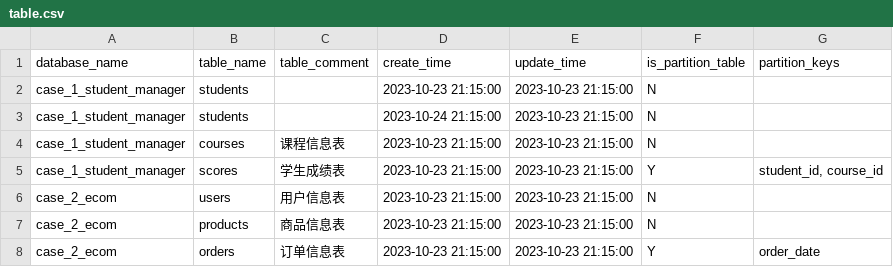
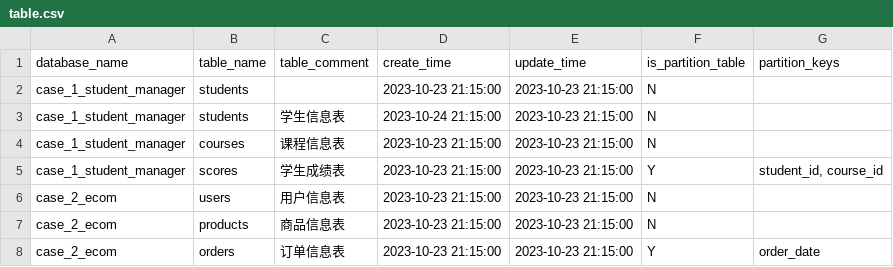
Before and after one commit to 872310195Vincent/DB-GPT, a CSV file: pilot/meta_data/table_info/table.csv, drawn as a sheet.

```diff
--- a/pilot/meta_data/table_info/table.csv
+++ b/pilot/meta_data/table_info/table.csv
@@ -2,3 +2,3 @@ database_name,table_name,table_comment,create_time,update_time,is_partition_tabl
 case_1_student_manager,students,,2023-10-23 21:15:00,2023-10-23 21:15:00,N,
-case_1_student_manager,students,,2023-10-24 21:15:00,2023-10-23 21:15:00,N,
+case_1_student_manager,students,学生信息表,2023-10-24 21:15:00,2023-10-23 21:15:00,N,
 case_1_student_manager,courses,课程信息表,2023-10-23 21:15:00,2023-10-23 21:15:00,N,
```
Also changed, not shown: pilot/meta_data/table_info/df_table_col_clean.csv, 3 other files.
